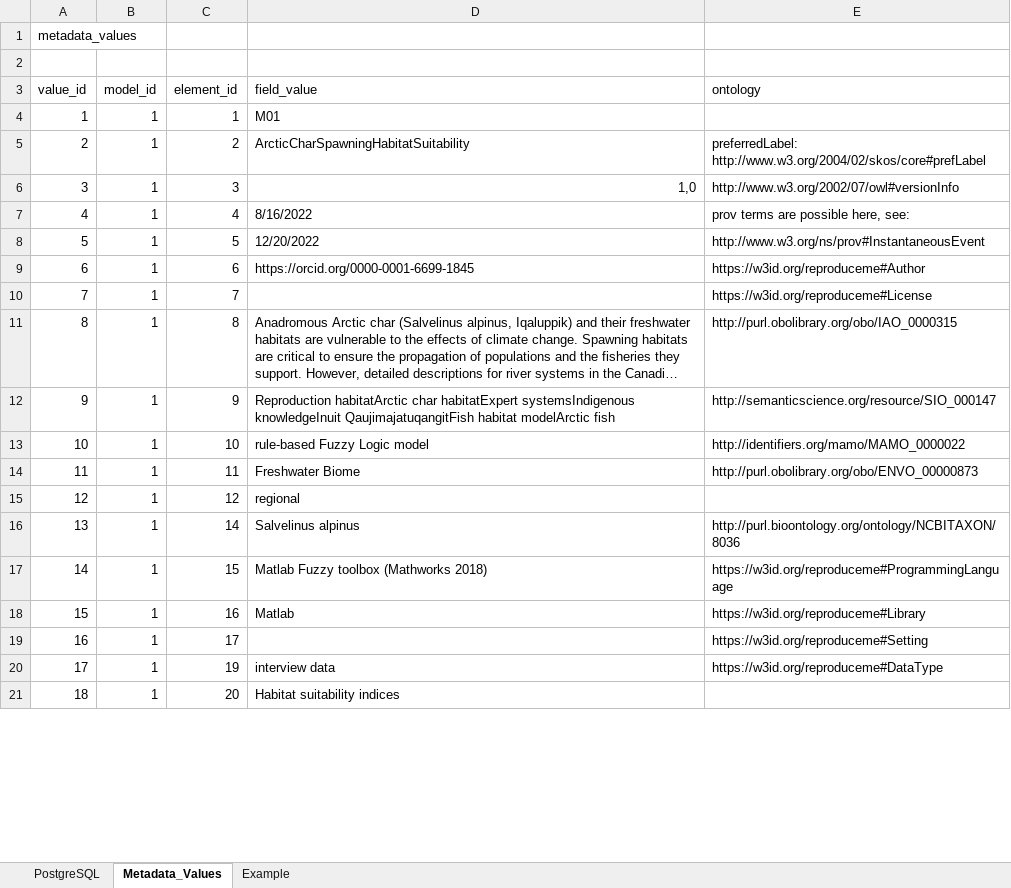
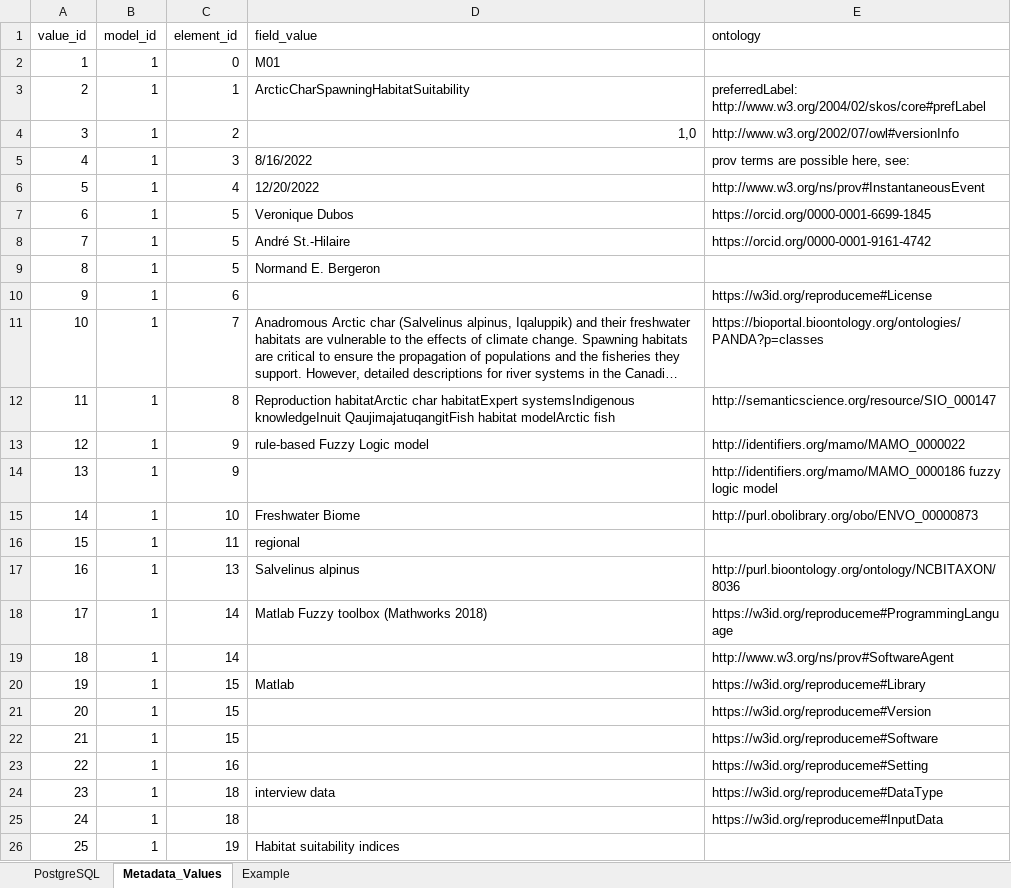
Before and after one commit to EcoWeaver/Restoration-Ecology-Model-Manager, an Excel workbook: backend/postgreSQL/Database.xlsx, sheet Metadata_Values, drawn as a sheet; only a part is shown; long unchanged cells end in …; values as stored, in another font and other column widths than the file's, no cell formats; removed rows and columns are numbered as before the commit, all else as after; the diff covers the shown part only; the diff names each change by its address in the sheet, - before the commit and + after, or states it on an @@ line.

Commit message:
Add Data and update schema

```diff
--- a/backend/postgreSQL/Database.xlsx (sheet Metadata_Values)
+++ b/backend/postgreSQL/Database.xlsx (sheet Metadata_Values)
-row 1: metadata_values
-row 2: (empty)
-C2 (element_id): 1
+C2 (element_id): 0
-C3 (element_id): 2
+C3 (element_id): 1
-C4 (element_id): 3
+C4 (element_id): 2
-C5 (element_id): 4
+C5 (element_id): 3
-C6 (element_id): 5
+C6 (element_id): 4
+row 7: 6 | 1 | 5 | Veronique Dubos | https://orcid.org/0000-0001-6699-1845
@@ column A (value_id) renumbered from row 8 down @@
-C8 (element_id): 6
+C8 (element_id): 5
-D8 (field_value): https://orcid.org/0000-0001-6699-1845
+D8 (field_value): André St.-Hilaire
-E8 (ontology): https://w3id.org/reproduceme#Author
+E8 (ontology): https://orcid.org/0000-0001-9161-4742
+row 9: 8 | 1 | 5 | Normand E. Bergeron
-C10 (element_id): 7
+C10 (element_id): 6
-C11 (element_id): 8
+C11 (element_id): 7
-E11 (ontology): http://purl.obolibrary.org/obo/IAO_0000315
+E11 (ontology): https://bioportal.bioontology.org/ontologies/PANDA?p=classes
-C12 (element_id): 9
+C12 (element_id): 8
-C13 (element_id): 10
+C13 (element_id): 9
+row 14: 13 | 1 | 9 |  | http://identifiers.org/mamo/MAMO_0000186 fuzzy logic model
-C15 (element_id): 11
+C15 (element_id): 10
-C16 (element_id): 12
+C16 (element_id): 11
-C17 (element_id): 14
+C17 (element_id): 13
-C18 (element_id): 15
+C18 (element_id): 14
+row 19: 18 | 1 | 14 |  | http://www.w3.org/ns/prov#SoftwareAgent
-C20 (element_id): 16
+C20 (element_id): 15
+row 21: 20 | 1 | 15 |  | https://w3id.org/reproduceme#Version
+row 22: 21 | 1 | 15 |  | https://w3id.org/reproduceme#Software
-C23 (element_id): 17
+C23 (element_id): 16
-C24 (element_id): 19
+C24 (element_id): 18
+row 25: 24 | 1 | 18 |  | https://w3id.org/reproduceme#InputData
-C26 (element_id): 20
+C26 (element_id): 19
```
Also changed, not shown: 1 added row, 1 removed row and 21 edited cells elsewhere in this sheet, sheet PostgreSQL, cell formats, 2 other files.
